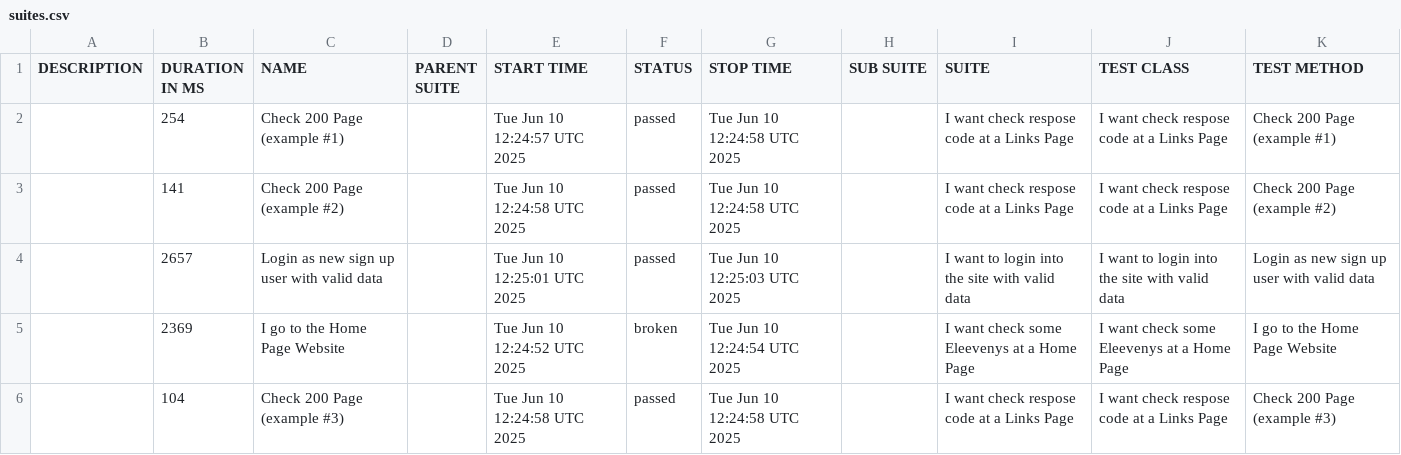
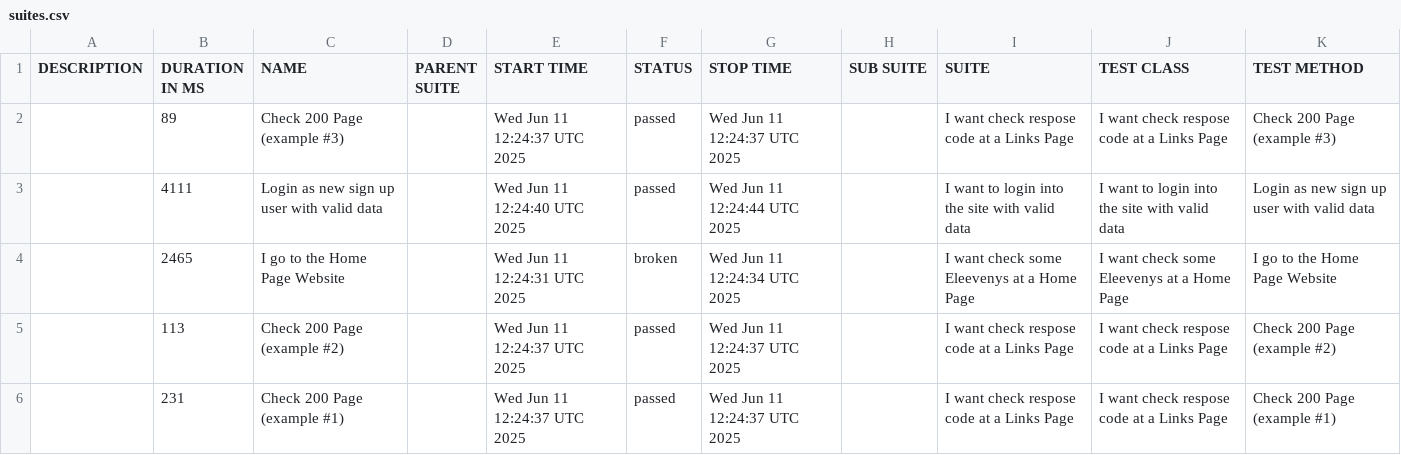
Before and after one commit to tmqa2408/cypress_Cucumber_BDD, a CSV file: data/suites.csv, drawn as a sheet.

```diff
--- a/data/suites.csv
+++ b/data/suites.csv
@@ -1,6 +1,6 @@
 "DESCRIPTION","DURATION IN MS","NAME","PARENT SUITE","START TIME","STATUS","STOP TIME","SUB SUITE","SUITE","TEST CLASS","TEST METHOD"
-"","254","Check 200 Page (example #1)","","Tue Jun 10 12:24:57 UTC 2025","passed","Tue Jun 10 12:24:58 UTC 2025","","I want check respose code at a Links Page","I want check respose code at a Links Page","Check 200 Page (example #1)"
-"","141","Check 200 Page (example #2)","","Tue Jun 10 12:24:58 UTC 2025","passed","Tue Jun 10 12:24:58 UTC 2025","","I want check respose code at a Links Page","I want check respose code at a Links Page","Check 200 Page (example #2)"
-"","2657","Login as new sign up user with valid data","","Tue Jun 10 12:25:01 UTC 2025","passed","Tue Jun 10 12:25:03 UTC 2025","","I want to login into the site with valid data","I want to login into the site with valid data","Login as new sign up user with valid data"
-"","2369","I go to the Home Page Website","","Tue Jun 10 12:24:52 UTC 2025","broken","Tue Jun 10 12:24:54 UTC 2025","","I want check some Eleevenys at a Home Page","I want check some Eleevenys at a Home Page","I go to the Home Page Website"
-"","104","Check 200 Page (example #3)","","Tue Jun 10 12:24:58 UTC 2025","passed","Tue Jun 10 12:24:58 UTC 2025","","I want check respose code at a Links Page","I want check respose code at a Links Page","Check 200 Page (example #3)"
+"","89","Check 200 Page (example #3)","","Wed Jun 11 12:24:37 UTC 2025","passed","Wed Jun 11 12:24:37 UTC 2025","","I want check respose code at a Links Page","I want check respose code at a Links Page","Check 200 Page (example #3)"
+"","4111","Login as new sign up user with valid data","","Wed Jun 11 12:24:40 UTC 2025","passed","Wed Jun 11 12:24:44 UTC 2025","","I want to login into the site with valid data","I want to login into the site with valid data","Login as new sign up user with valid data"
+"","2465","I go to the Home Page Website","","Wed Jun 11 12:24:31 UTC 2025","broken","Wed Jun 11 12:24:34 UTC 2025","","I want check some Eleevenys at a Home Page","I want check some Eleevenys at a Home Page","I go to the Home Page Website"
+"","113","Check 200 Page (example #2)","","Wed Jun 11 12:24:37 UTC 2025","passed","Wed Jun 11 12:24:37 UTC 2025","","I want check respose code at a Links Page","I want check respose code at a Links Page","Check 200 Page (example #2)"
+"","231","Check 200 Page (example #1)","","Wed Jun 11 12:24:37 UTC 2025","passed","Wed Jun 11 12:24:37 UTC 2025","","I want check respose code at a Links Page","I want check respose code at a Links Page","Check 200 Page (example #1)"
```
Also changed, not shown: 25 other files.
